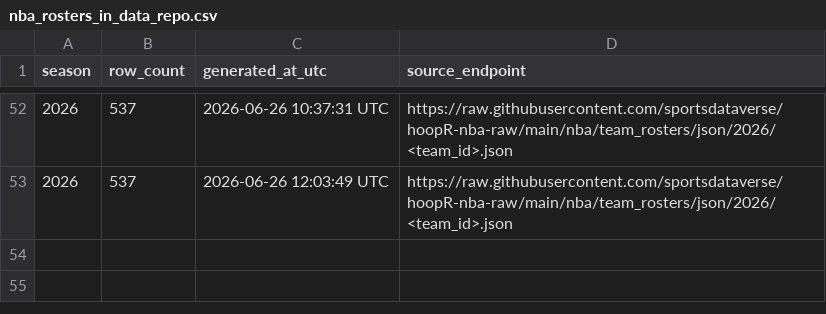
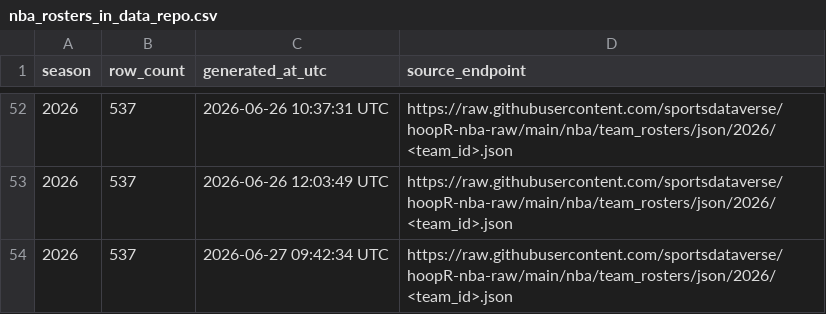
Before and after one commit to sportsdataverse/hoopR-nba-data, a CSV file: nba/rosters/nba_rosters_in_data_repo.csv, drawn as a sheet; only a part is shown, gaps mark what is left out.

```diff
--- a/nba/rosters/nba_rosters_in_data_repo.csv
+++ b/nba/rosters/nba_rosters_in_data_repo.csv
@@ -53 +53,2 @@ season,row_count,generated_at_utc,source_endpoint
 2026,537,2026-06-26 12:03:49 UTC,https://raw.githubusercontent.com/sportsdataverse/hoopR-nba-raw/main/nba/team_rosters/json/2026/<team_id>.json
+2026,537,2026-06-27 09:42:34 UTC,https://raw.githubusercontent.com/sportsdataverse/hoopR-nba-raw/main/nba/team_rosters/json/2026/<team_id>.json
```
Also changed, not shown: nba/game_rosters/nba_game_rosters_in_data_repo.csv, nba/officials/nba_officials_in_data_repo.csv, 34 other files.
